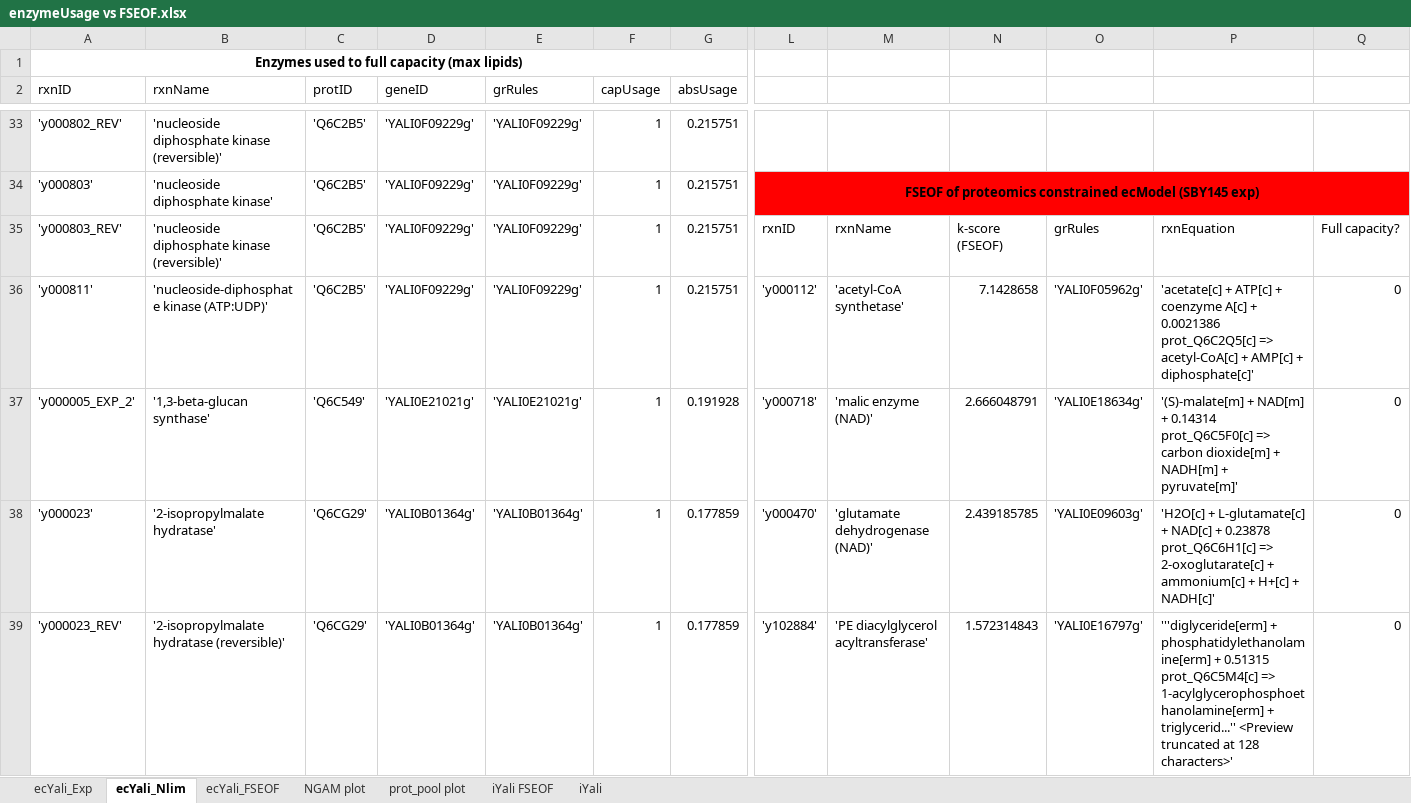
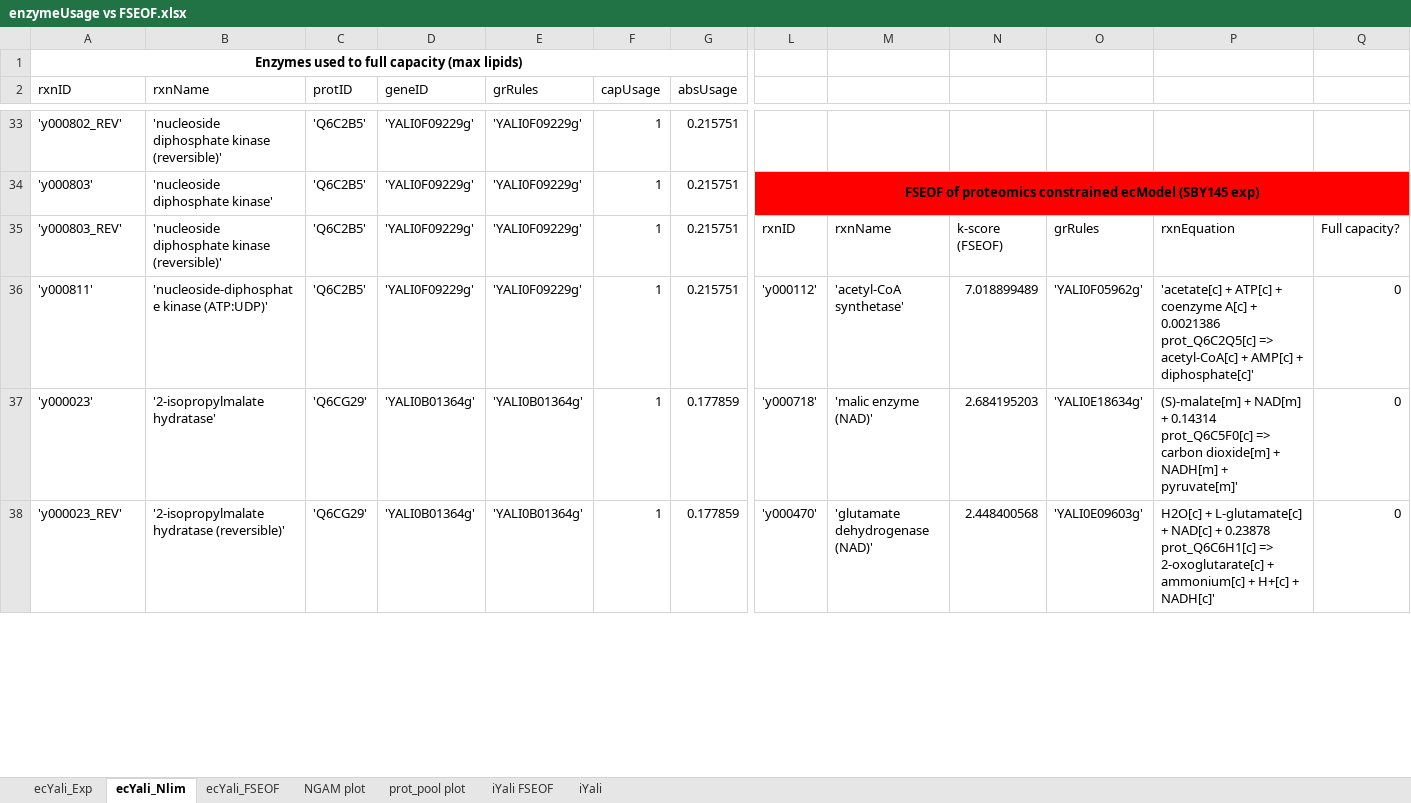
Before and after one commit to JBiaggi/GECKO, an Excel workbook: ecYaliGEM/output/enzymeUsage vs FSEOF.xlsx, sheet ecYali_Nlim, drawn as a sheet; only a part is shown, gaps mark what is left out; values as stored, in another font and other column widths than the file's, no borders; charts and pictures and table styles not drawn; removed rows and columns are numbered as before the commit, all else as after; rows hold the shown columns only; the diff covers the shown part only; the diff names each change by its address in the sheet, - before the commit and + after, or states it on an @@ line.

```diff
--- a/ecYaliGEM/output/enzymeUsage vs FSEOF.xlsx (sheet ecYali_Nlim)
+++ b/ecYaliGEM/output/enzymeUsage vs FSEOF.xlsx (sheet ecYali_Nlim)
-N36: 7.1428658
+N36: 7.018899489
-row 37: 'y000005_EXP_2' | '1,3-beta-glucan synthase' | 'Q6C549' | 'YALI0E21021g' | 'YALI0E21021g' | 1 | 0.191928 | 'y000718' | 'malic enzyme (NAD)' | 2.666048791 | 'YALI0E18634g' | '(S)-malate[m] + NAD[m] + 0.14314 prot_Q6C5F0[c] => carbon dioxide[m] + NADH[m] + pyruvate[m]' | 0
-L37: 'y000470'
+L37: 'y000718'
-M37: 'glutamate dehydrogenase (NAD)'
+M37: 'malic enzyme (NAD)'
-N37: 2.439185785
+N37: 2.684195203
-O37: 'YALI0E09603g'
+O37: 'YALI0E18634g'
-P37: 'H2O[c] + L-glutamate[c] + NAD[c] + 0.23878 prot_Q6C6H1[c] => 2-oxoglutarate[c] + ammonium[c] + H+[c] + NADH[c]'
+P37: (S)-malate[m] + NAD[m] + 0.14314 prot_Q6C5F0[c] => carbon dioxide[m] + NADH[m] + pyruvate[m]'
-L38: 'y102884'
+L38: 'y000470'
-M38: 'PE diacylglycerol acyltransferase'
+M38: 'glutamate dehydrogenase (NAD)'
-N38: 1.572314843
+N38: 2.448400568
-O38: 'YALI0E16797g'
+O38: 'YALI0E09603g'
-P38: '''diglyceride[erm] + phosphatidylethanolamine[erm] + 0.51315 prot_Q6C5M4[c] => 1-acylglycerophosphoethanolamine[erm] + triglycerid...'' <Preview truncated at 128 characters>'
+P38: H2O[c] + L-glutamate[c] + NAD[c] + 0.23878 prot_Q6C6H1[c] => 2-oxoglutarate[c] + ammonium[c] + H+[c] + NADH[c]'
```
Also changed, not shown: 1 added row, 16 removed rows, 441 edited cells, cell formats and merged cells elsewhere in this sheet, formulas that keep their value, ecYaliGEM/data/customKcats.xlsx, ecYaliGEM/models/iYali.xlsx, 18 other files.
